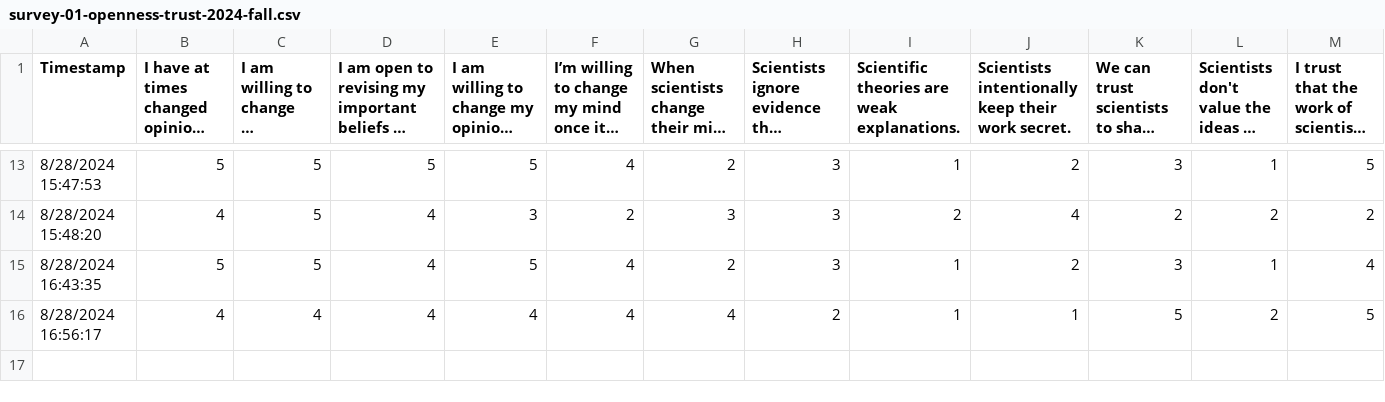
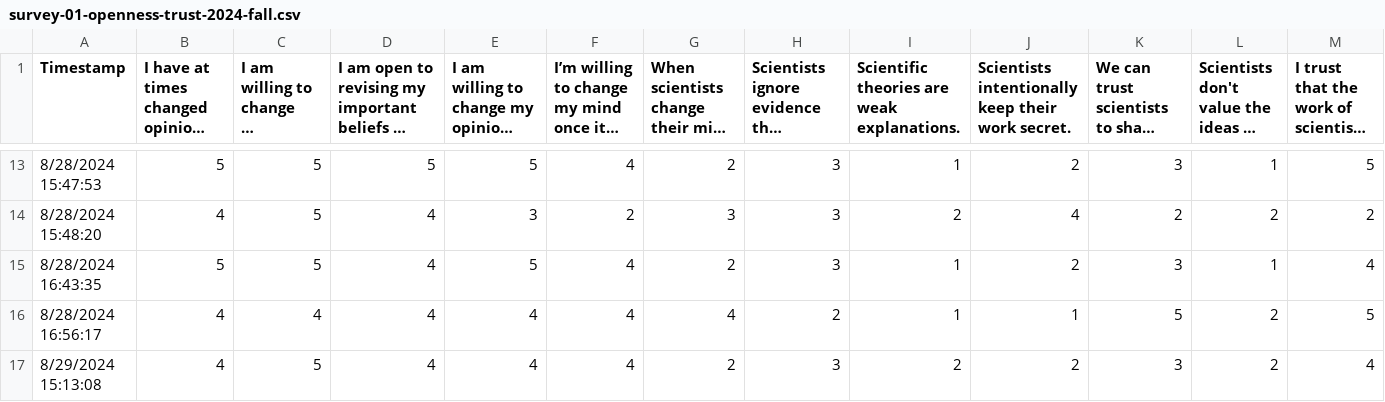
Before and after one commit to psu-psychology/psych-490-reproducibility-2024-fall, a CSV file: src/surveys/csv/survey-01-openness-trust-2024-fall.csv, drawn as a sheet; only a part is shown, gaps mark what is left out; long unchanged cells end in …; rows hold the shown columns only; the diff names each change by its address in the sheet, - before the commit and + after, or states it on an @@ line.

Commit message:
Add recap points to 2024-08-30 notes. Tweak survey-01.

```diff
--- a/src/surveys/csv/survey-01-openness-trust-2024-fall.csv
+++ b/src/surveys/csv/survey-01-openness-trust-2024-fall.csv
+row 17: 8/29/2024 15:13:08 | 4 | 5 | 4 | 4 | 4 | 2 | 3 | 2 | 2 | 3 | 2 | 4
```
Also changed, not shown: 10 other files.
